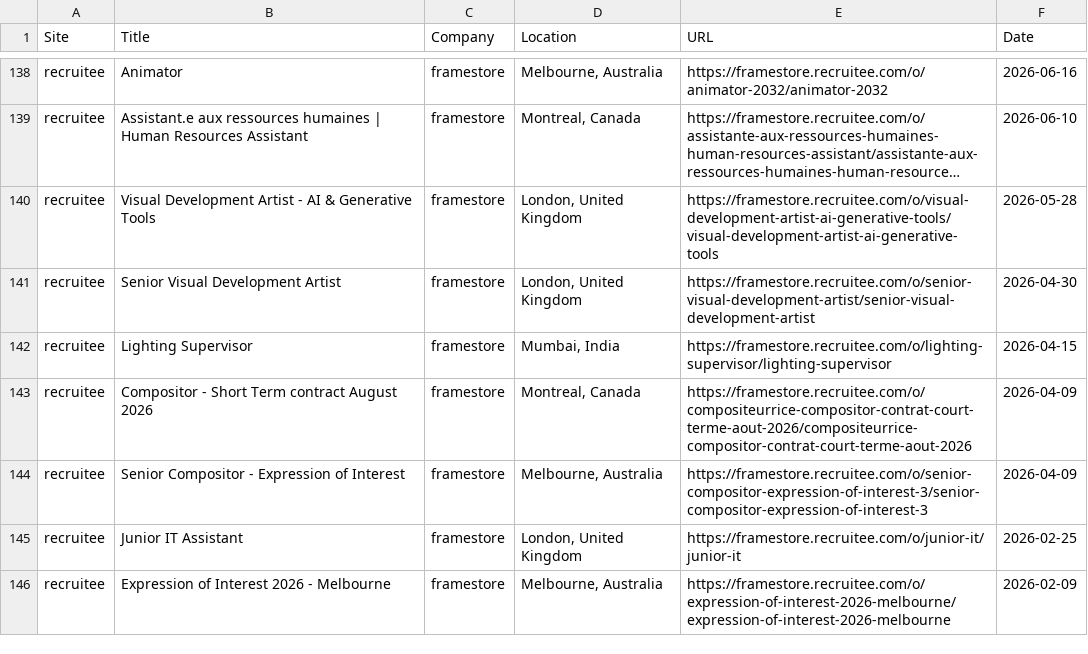
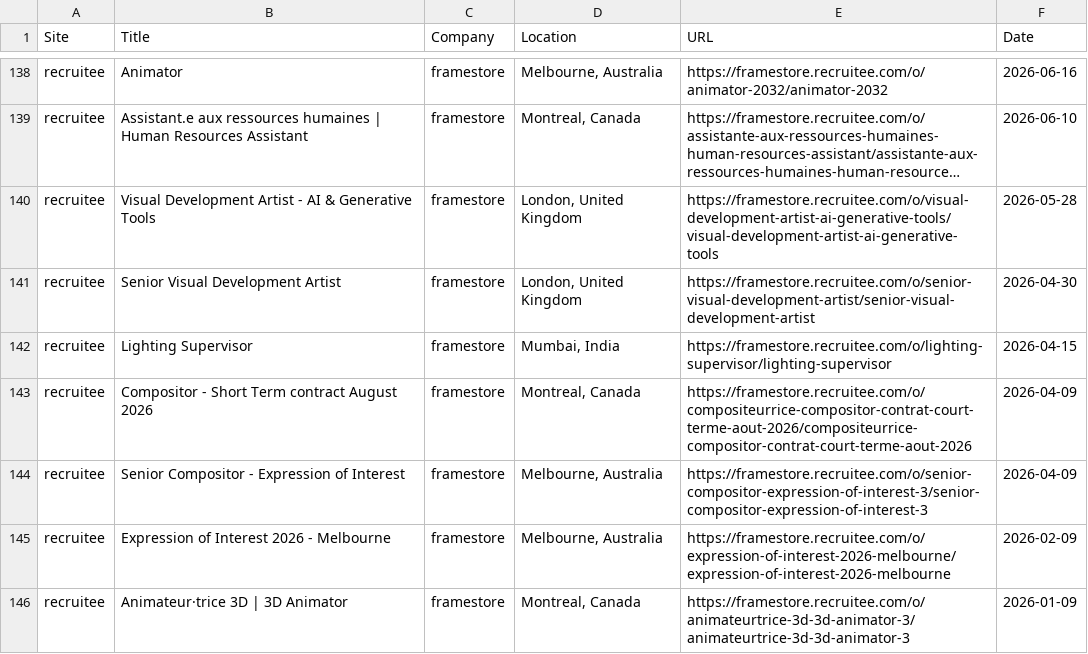
Before and after one commit to christiandguerard/ever-jobs-dash, a CSV file: daily_jobs.csv, drawn as a sheet; only a part is shown, gaps mark what is left out; long unchanged cells end in …; removed rows and columns are numbered as before the commit, all else as after; the diff covers the shown part only; the diff names each change by its address in the sheet, - before the commit and + after, or states it on an @@ line.

```diff
--- a/daily_jobs.csv
+++ b/daily_jobs.csv
-row 145: recruitee | Junior IT Assistant | framestore | London, United Kingdom | https://framestore.recruitee.com/o/junior-it/junior-it | 2026-02-25
+row 146: recruitee | Animateur·trice 3D | 3D Animator | framestore | Montreal, Canada | https://framestore.recruitee.com/o/animateurtrice-3d-3d-animator-3/animateurtrice-3d-3d-animator-3 | 2026-01-09
```
Also changed, not shown: 7 added rows, 7 removed rows, 4 moved rows and 38 edited cells elsewhere in this file.
